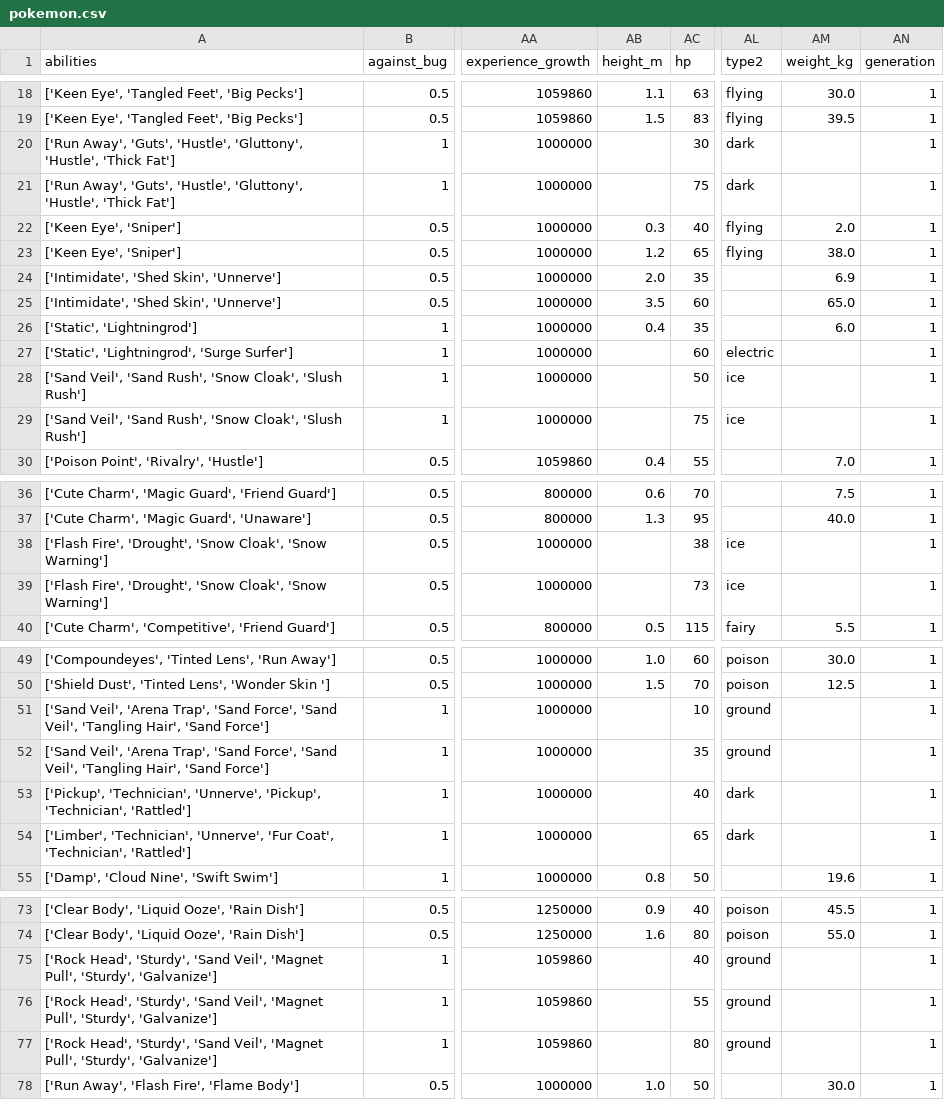
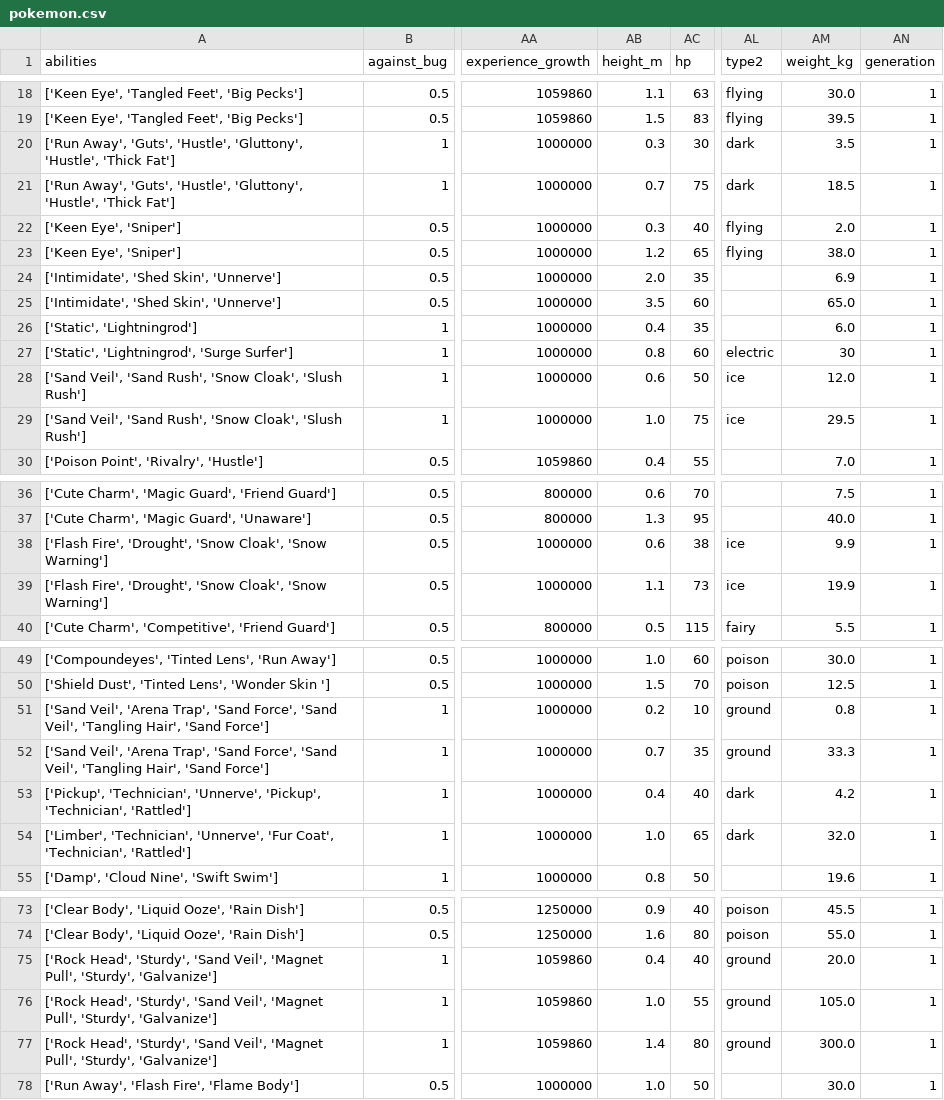
Before and after one commit to 907riley/CPSC322-Disc-Golf-Project, a CSV file: pokemon.csv, drawn as a sheet; only a part is shown, gaps mark what is left out; the diff covers the shown part only; the diff names each change by its address in the sheet, - before the commit and + after, or states it on an @@ line.

```diff
--- a/pokemon.csv
+++ b/pokemon.csv
-AB20 (height_m): (empty)
+AB20 (height_m): 0.3
-AM20 (weight_kg): (empty)
+AM20 (weight_kg): 3.5
-AB21 (height_m): (empty)
+AB21 (height_m): 0.7
-AM21 (weight_kg): (empty)
+AM21 (weight_kg): 18.5
-AB27 (height_m): (empty)
+AB27 (height_m): 0.8
-AM27 (weight_kg): (empty)
+AM27 (weight_kg): 30
-AB28 (height_m): (empty)
+AB28 (height_m): 0.6
-AM28 (weight_kg): (empty)
+AM28 (weight_kg): 12.0
-AB29 (height_m): (empty)
+AB29 (height_m): 1.0
-AM29 (weight_kg): (empty)
+AM29 (weight_kg): 29.5
-AB38 (height_m): (empty)
+AB38 (height_m): 0.6
-AM38 (weight_kg): (empty)
+AM38 (weight_kg): 9.9
-AB39 (height_m): (empty)
+AB39 (height_m): 1.1
-AM39 (weight_kg): (empty)
+AM39 (weight_kg): 19.9
-AB51 (height_m): (empty)
+AB51 (height_m): 0.2
-AM51 (weight_kg): (empty)
+AM51 (weight_kg): 0.8
-AB52 (height_m): (empty)
+AB52 (height_m): 0.7
-AM52 (weight_kg): (empty)
+AM52 (weight_kg): 33.3
-AB53 (height_m): (empty)
+AB53 (height_m): 0.4
-AM53 (weight_kg): (empty)
+AM53 (weight_kg): 4.2
-AB54 (height_m): (empty)
+AB54 (height_m): 1.0
-AM54 (weight_kg): (empty)
+AM54 (weight_kg): 32.0
-AB75 (height_m): (empty)
+AB75 (height_m): 0.4
-AM75 (weight_kg): (empty)
+AM75 (weight_kg): 20.0
-AB76 (height_m): (empty)
+AB76 (height_m): 1.0
-AM76 (weight_kg): (empty)
+AM76 (weight_kg): 105.0
-AB77 (height_m): (empty)
+AB77 (height_m): 1.4
-AM77 (weight_kg): (empty)
+AM77 (weight_kg): 300.0
```
Also changed, not shown: 14 edited cells elsewhere in this file, 3 other files.
